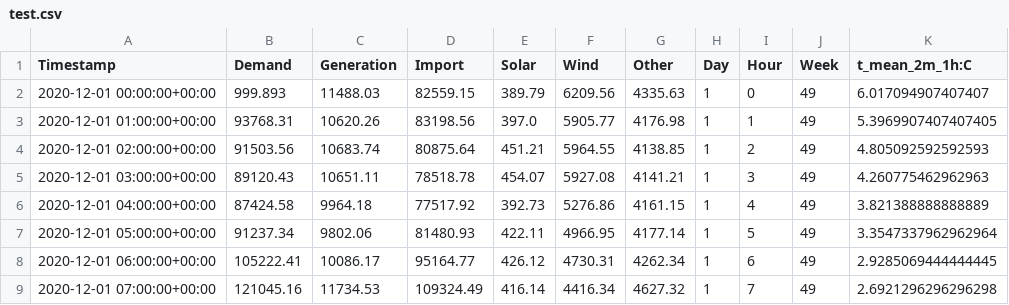
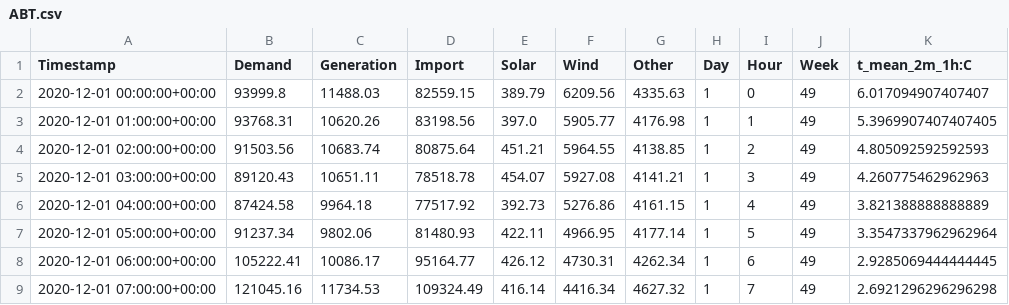
Before and after one commit to MatthewFyfe1234/EnergyCRISP-DM, a CSV file: ABT.csv (was data_manipulation/test.csv), drawn as a sheet; only a part is shown; the diff names each change by its address in the sheet, - before the commit and + after, or states it on an @@ line.

```diff
--- a/data_manipulation/test.csv
+++ b/ABT.csv
-B2 (Demand): 999.893
+B2 (Demand): 93999.8
```
Also changed, not shown: 5 other files.
